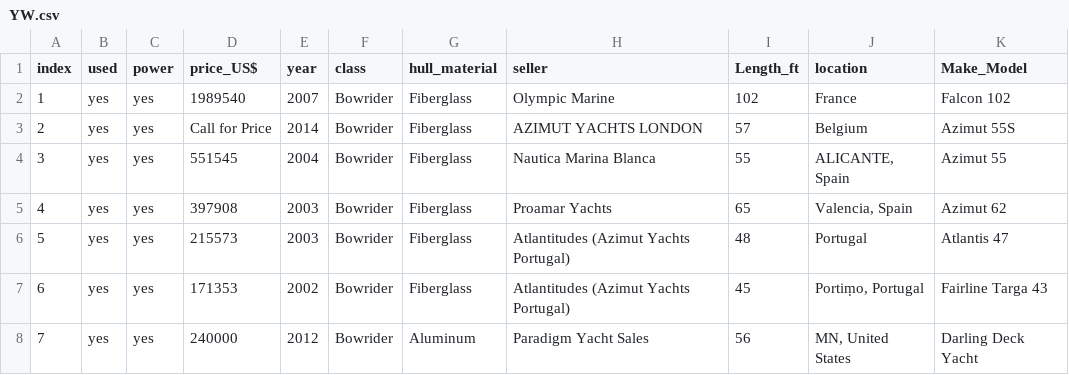
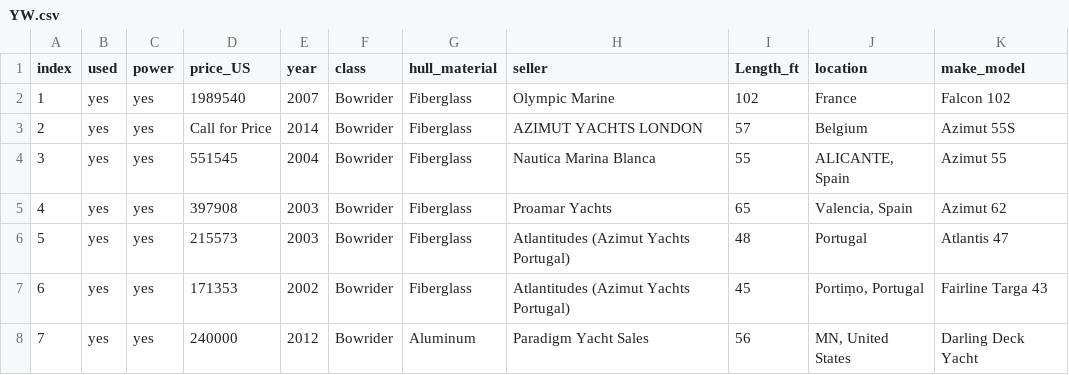
Before and after one commit to Secrets-Seep-Pie/bigDataPirates, a CSV file: YW.csv, drawn as a sheet; only a part is shown.

```diff
--- a/YW.csv
+++ b/YW.csv
@@ -1,2 +1,2 @@
-index,used,power,price_US$,year,class,hull_material,seller,Length_ft,location,Make_Model
+index,used,power,price_US,year,class,hull_material,seller,Length_ft,location,make_model
 1,yes,yes,1989540,2007,Bowrider,Fiberglass,"Olympic Marine
```
Also changed, not shown: labeling.csv, labelingFixed.csv, 3 other files.
